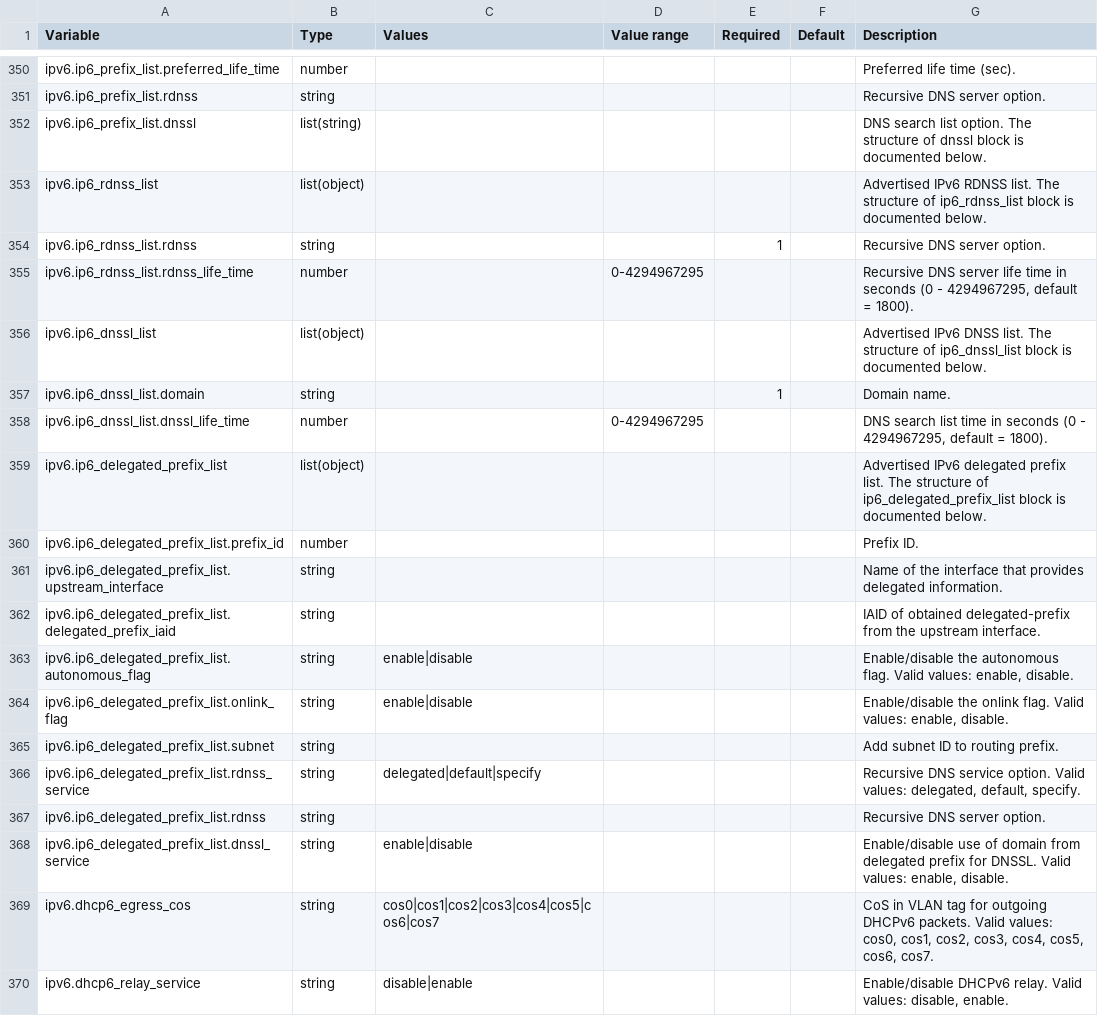
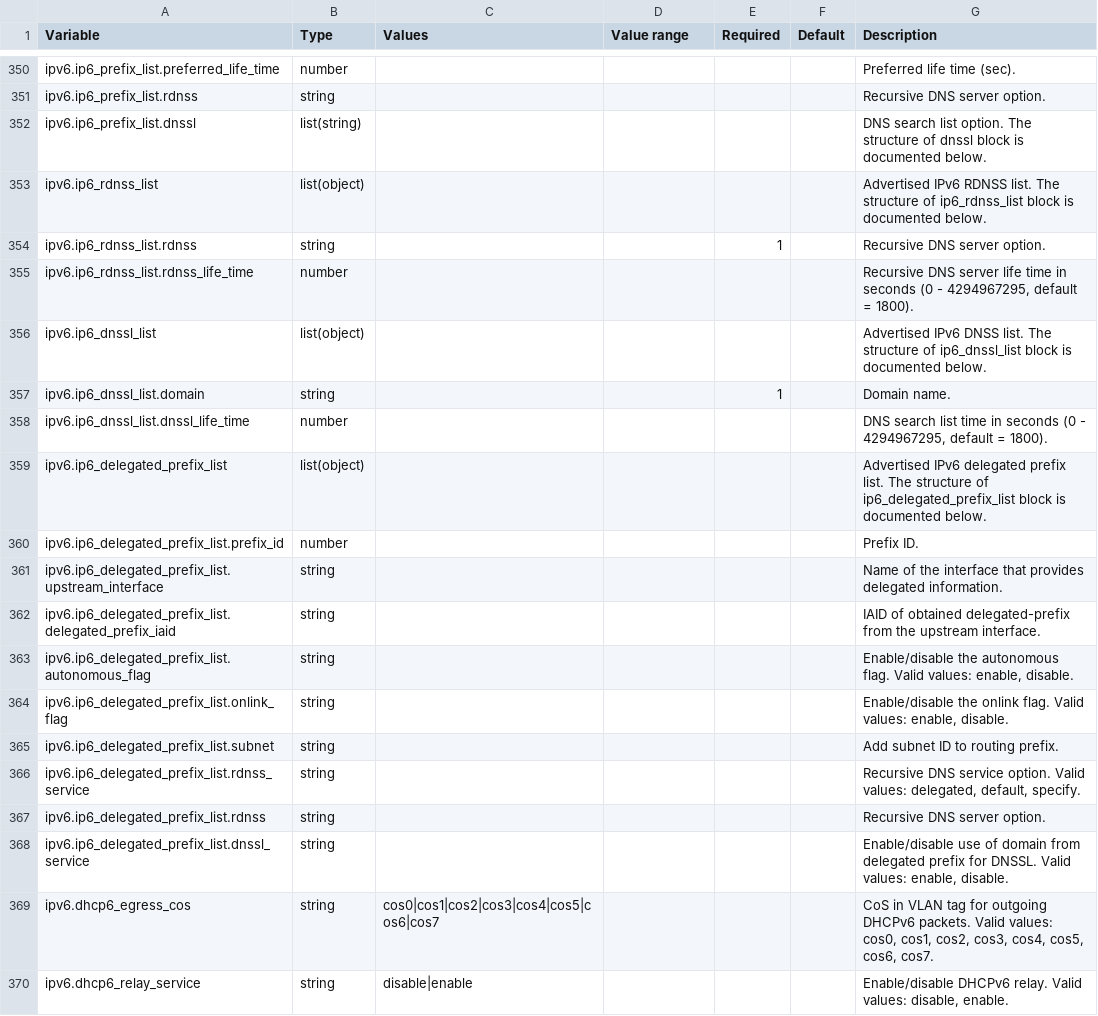
Before and after one commit to rfranks-securenet/terraform-fortigate-modules, a CSV file: codegen/sources/fortios_system_interface.csv, drawn as a sheet; only a part is shown, gaps mark what is left out; the diff covers the shown part only.

```diff
--- a/codegen/sources/fortios_system_interface.csv
+++ b/codegen/sources/fortios_system_interface.csv
@@ -354,6 +354,6 @@ ipv6.ip6_rdnss_list,list(object),,,,,Advertised IPv6 RDNSS list. The structure o
 ipv6.ip6_rdnss_list.rdnss,string,,,1,,Recursive DNS server option.
-ipv6.ip6_rdnss_list.rdnss_life_time,number,,0-4294967295,,,"Recursive DNS server life time in seconds (0 - 4294967295, default = 1800)."
+ipv6.ip6_rdnss_list.rdnss_life_time,number,,,,,"Recursive DNS server life time in seconds (0 - 4294967295, default = 1800)."
 ipv6.ip6_dnssl_list,list(object),,,,,Advertised IPv6 DNSS list. The structure of ip6_dnssl_list block is documented below.
 ipv6.ip6_dnssl_list.domain,string,,,1,,Domain name.
-ipv6.ip6_dnssl_list.dnssl_life_time,number,,0-4294967295,,,"DNS search list time in seconds (0 - 4294967295, default = 1800)."
+ipv6.ip6_dnssl_list.dnssl_life_time,number,,,,,"DNS search list time in seconds (0 - 4294967295, default = 1800)."
 ipv6.ip6_delegated_prefix_list,list(object),,,,,Advertised IPv6 delegated prefix list. The structure of ip6_delegated_prefix_list block is documented below.
@@ -362,8 +362,8 @@ ipv6.ip6_delegated_prefix_list.upstream_interface,string,,,,,Name of the interfa
 ipv6.ip6_delegated_prefix_list.delegated_prefix_iaid,string,,,,,IAID of obtained delegated-prefix from the upstream interface.
-ipv6.ip6_delegated_prefix_list.autonomous_flag,string,enable|disable,,,,"Enable/disable the autonomous flag. Valid values: enable, disable."
-ipv6.ip6_delegated_prefix_list.onlink_flag,string,enable|disable,,,,"Enable/disable the onlink flag. Valid values: enable, disable."
+ipv6.ip6_delegated_prefix_list.autonomous_flag,string,,,,,"Enable/disable the autonomous flag. Valid values: enable, disable."
+ipv6.ip6_delegated_prefix_list.onlink_flag,string,,,,,"Enable/disable the onlink flag. Valid values: enable, disable."
 ipv6.ip6_delegated_prefix_list.subnet,string,,,,,Add subnet ID to routing prefix.
-ipv6.ip6_delegated_prefix_list.rdnss_service,string,delegated|default|specify,,,,"Recursive DNS service option. Valid values: delegated, default, specify."
+ipv6.ip6_delegated_prefix_list.rdnss_service,string,,,,,"Recursive DNS service option. Valid values: delegated, default, specify."
 ipv6.ip6_delegated_prefix_list.rdnss,string,,,,,Recursive DNS server option.
-ipv6.ip6_delegated_prefix_list.dnssl_service,string,enable|disable,,,,"Enable/disable use of domain from delegated prefix for DNSSL. Valid values: enable, disable."
+ipv6.ip6_delegated_prefix_list.dnssl_service,string,,,,,"Enable/disable use of domain from delegated prefix for DNSSL. Valid values: enable, disable."
 ipv6.dhcp6_egress_cos,string,cos0|cos1|cos2|cos3|cos4|cos5|cos6|cos7,,,,"CoS in VLAN tag for outgoing DHCPv6 packets. Valid values: cos0, cos1, cos2, cos3, cos4, cos5, cos6, cos7."
```
Also changed, not shown: 15 edited cells elsewhere in this file, codegen/sources/fortios_system_zone.csv, 8 other files.
